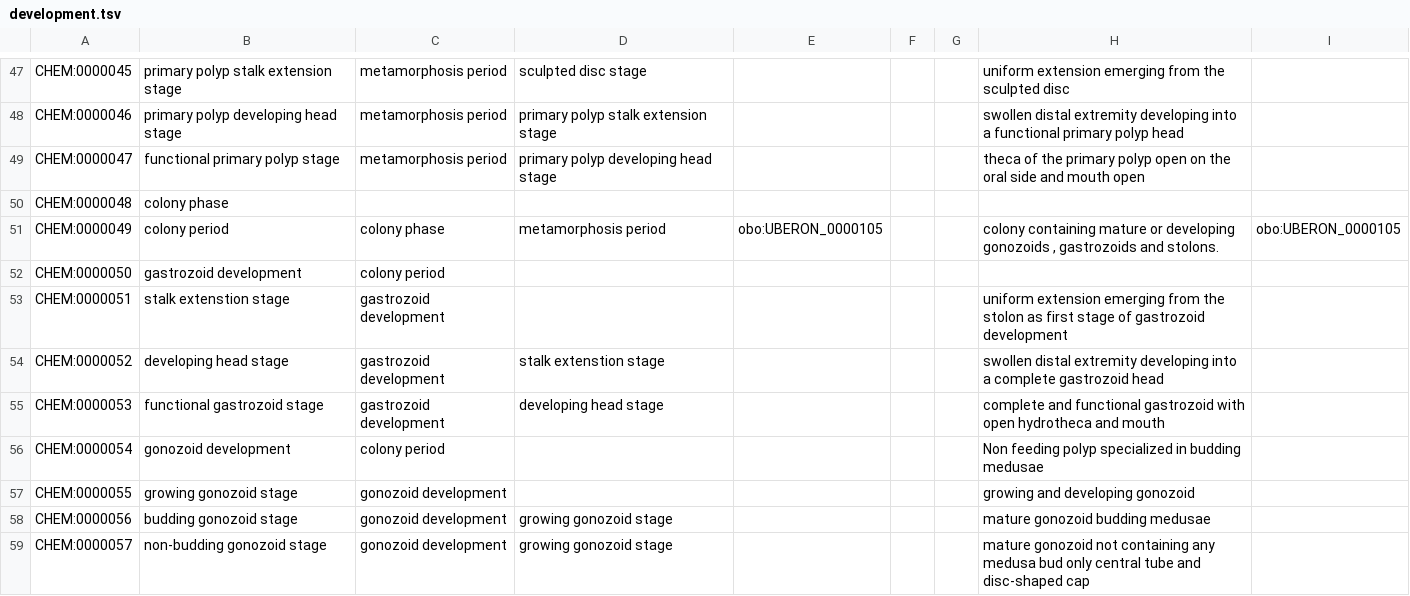
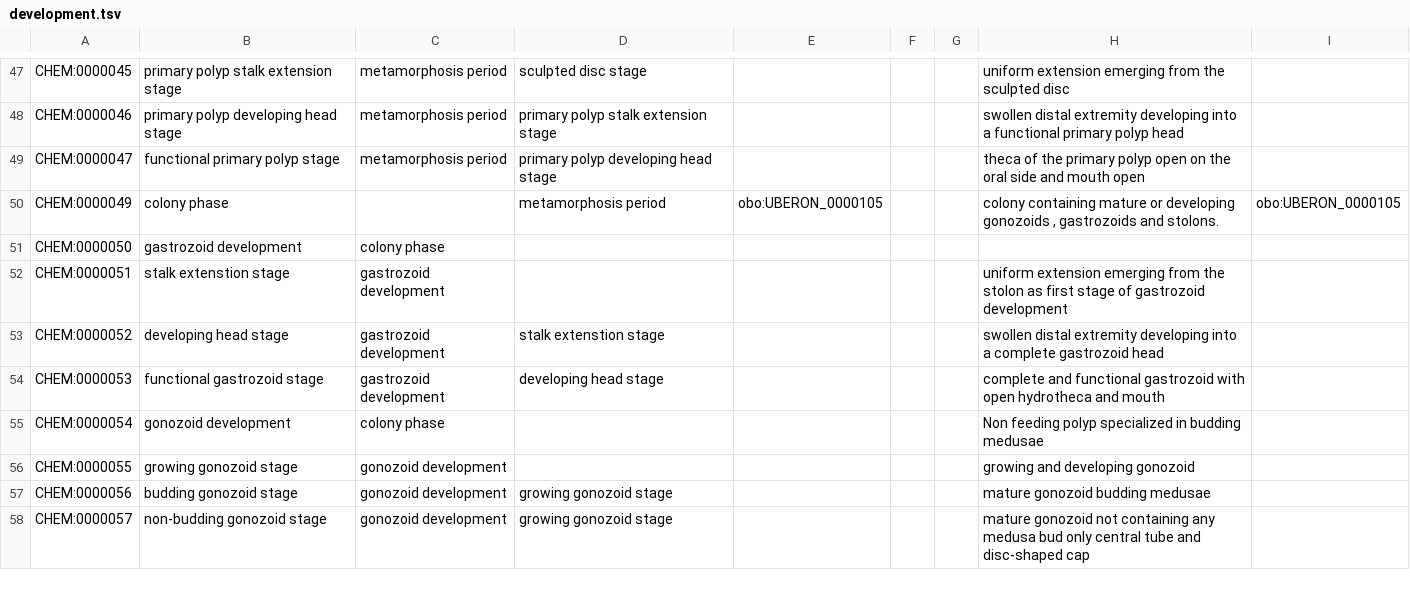
Before and after one commit to EBISPOT/clyh_ontology, a TSV file: src/templates/development.tsv, drawn as a sheet; only a part is shown, gaps mark what is left out; the diff covers the shown part only.

```diff
--- a/src/templates/development.tsv
+++ b/src/templates/development.tsv
@@ -49,5 +49,4 @@ CHEM:0000046	primary polyp developing head stage	metamorphosis period	primary po
 CHEM:0000047	functional primary polyp stage	metamorphosis period	primary polyp developing head stage				theca of the primary polyp open on the oral side and mouth open	
-CHEM:0000048	colony phase							
-CHEM:0000049	colony period	colony phase	metamorphosis period	obo:UBERON_0000105			colony containing  mature or developing gonozoids , gastrozoids and stolons.	obo:UBERON_0000105
-CHEM:0000050	gastrozoid development	colony period						
+CHEM:0000049	colony phase		metamorphosis period	obo:UBERON_0000105			colony containing  mature or developing gonozoids , gastrozoids and stolons.	obo:UBERON_0000105
+CHEM:0000050	gastrozoid development	colony phase						
 CHEM:0000051	stalk extenstion stage	gastrozoid development					uniform extension emerging from the stolon as first stage of gastrozoid development	
@@ -55,3 +54,3 @@ CHEM:0000052	developing head stage	gastrozoid development	stalk extenstion stage
 CHEM:0000053	functional gastrozoid stage	gastrozoid development	developing head stage				complete and functional gastrozoid with open hydrotheca and mouth	
-CHEM:0000054	gonozoid development	colony period					Non feeding polyp specialized in budding medusae	
+CHEM:0000054	gonozoid development	colony phase					Non feeding polyp specialized in budding medusae	
 CHEM:0000055	growing gonozoid stage	gonozoid development					growing and developing gonozoid	
```
Also changed, not shown: 1 added row, 2 removed rows and 7 edited cells elsewhere in this file, src/templates/anatomy.tsv, 3 other files.
